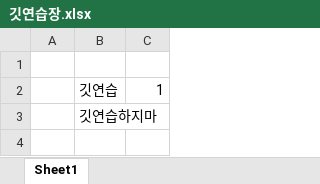
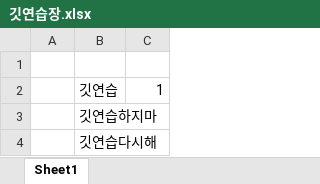
Before and after one commit to kimyeongin/newgittest, an Excel workbook: 깃연습장.xlsx, sheet Sheet1, drawn as a sheet; values as stored, in another font and other column widths than the file's, no borders; the diff names each change by its address in the sheet, - before the commit and + after, or states it on an @@ line.

```diff
--- a/깃연습장.xlsx (sheet Sheet1)
+++ b/깃연습장.xlsx (sheet Sheet1)
+row 4:  | 깃연습다시해
```
Also changed, not shown: 1 other file.
